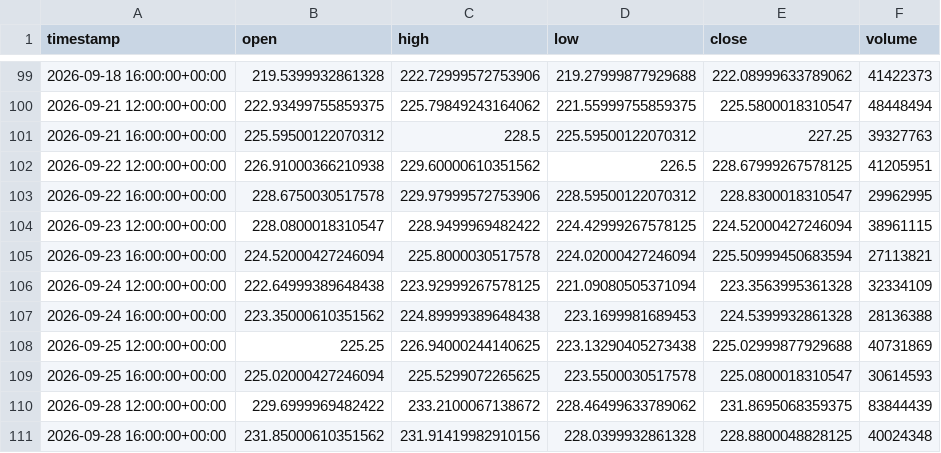
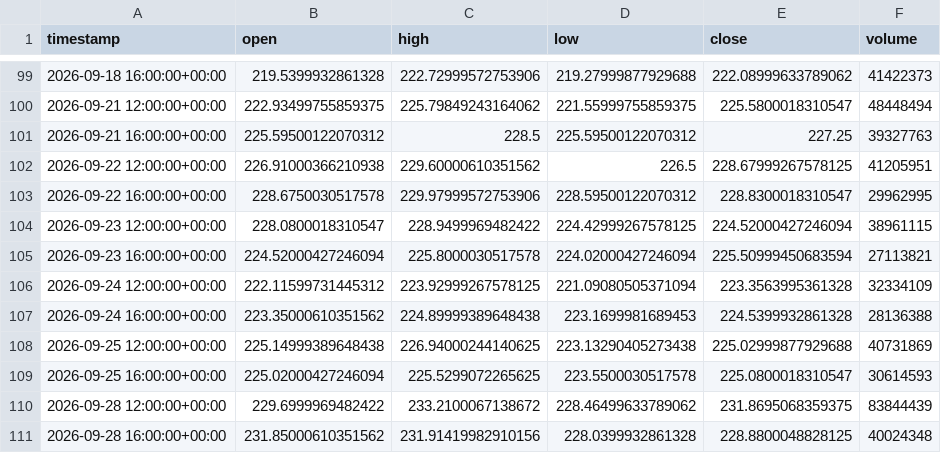
Before and after one commit to maraky122/mesa-brooks, a CSV file: data/ohlc/NVDA_4h.csv, drawn as a sheet; only a part is shown, gaps mark what is left out; the diff covers the shown part only.

Commit message:
data: atualização automática de dados OHLC 2026-10-05 21:42 UTC

```diff
--- a/data/ohlc/NVDA_4h.csv
+++ b/data/ohlc/NVDA_4h.csv
@@ -105,5 +105,5 @@ timestamp,open,high,low,close,volume
 2026-09-23 16:00:00+00:00,224.52000427246094,225.8000030517578,224.02000427246094,225.50999450683594,27113821
-2026-09-24 12:00:00+00:00,222.64999389648438,223.92999267578125,221.09080505371094,223.3563995361328,32334109
+2026-09-24 12:00:00+00:00,222.11599731445312,223.92999267578125,221.09080505371094,223.3563995361328,32334109
 2026-09-24 16:00:00+00:00,223.35000610351562,224.89999389648438,223.1699981689453,224.5399932861328,28136388
-2026-09-25 12:00:00+00:00,225.25,226.94000244140625,223.13290405273438,225.02999877929688,40731869
+2026-09-25 12:00:00+00:00,225.14999389648438,226.94000244140625,223.13290405273438,225.02999877929688,40731869
 2026-09-25 16:00:00+00:00,225.02000427246094,225.5299072265625,223.5500030517578,225.0800018310547,30614593
```
Also changed, not shown: 8 edited cells elsewhere in this file, data/ohlc/NVDA_1h.csv, data/ohlc/QQQ_1d.csv, 25 other files.
